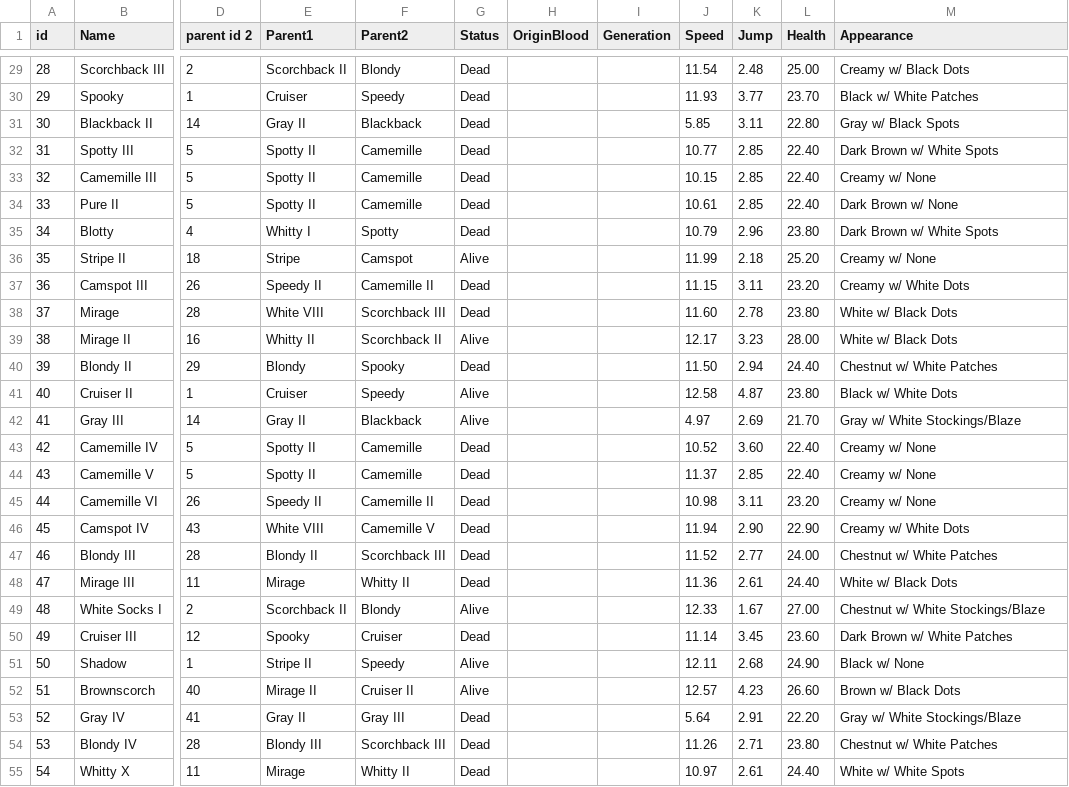
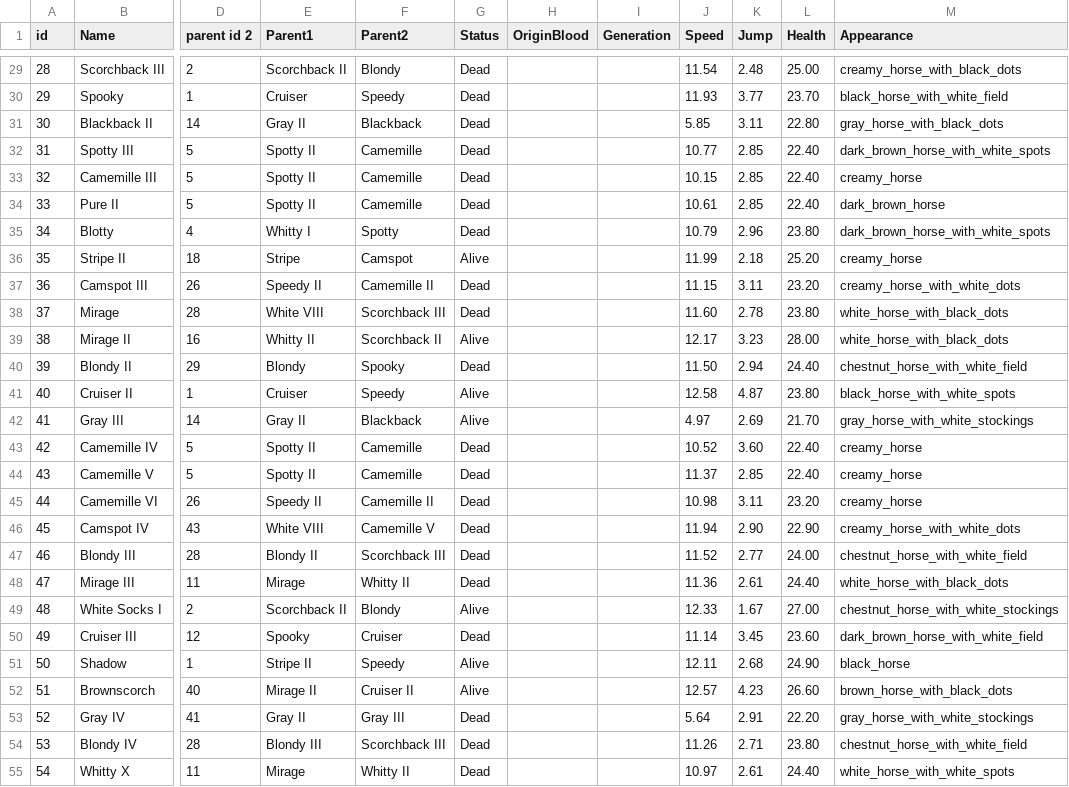
Before and after one commit to VincentD-code/Minecraft-Horse-Family-Tree, a CSV file: Frontend/horse-frontend/data/horse_data.csv, drawn as a sheet; only a part is shown, gaps mark what is left out; the diff covers the shown part only; the diff names each change by its address in the sheet, - before the commit and + after, or states it on an @@ line.

Commit message:
Update to csv appearance naming to match horse images

```diff
--- a/Frontend/horse-frontend/data/horse_data.csv
+++ b/Frontend/horse-frontend/data/horse_data.csv
-M29 (Appearance): Creamy w/ Black Dots
+M29 (Appearance): creamy_horse_with_black_dots
-M30 (Appearance): Black w/ White Patches
+M30 (Appearance): black_horse_with_white_field
-M31 (Appearance): Gray w/ Black Spots
+M31 (Appearance): gray_horse_with_black_dots
-M32 (Appearance): Dark Brown w/ White Spots
+M32 (Appearance): dark_brown_horse_with_white_spots
-M33 (Appearance): Creamy w/ None
+M33 (Appearance): creamy_horse
-M34 (Appearance): Dark Brown w/ None
+M34 (Appearance): dark_brown_horse
-M35 (Appearance): Dark Brown w/ White Spots
+M35 (Appearance): dark_brown_horse_with_white_spots
-M36 (Appearance): Creamy w/ None
+M36 (Appearance): creamy_horse
-M37 (Appearance): Creamy w/ White Dots
+M37 (Appearance): creamy_horse_with_white_dots
-M38:M39 (Appearance): White w/ Black Dots
+M38:M39 (Appearance): white_horse_with_black_dots
-M40 (Appearance): Chestnut w/ White Patches
+M40 (Appearance): chestnut_horse_with_white_field
-M41 (Appearance): Black w/ White Dots
+M41 (Appearance): black_horse_with_white_spots
-M42 (Appearance): Gray w/ White Stockings/Blaze
+M42 (Appearance): gray_horse_with_white_stockings
-M43:M45 (Appearance): Creamy w/ None
+M43:M45 (Appearance): creamy_horse
-M46 (Appearance): Creamy w/ White Dots
+M46 (Appearance): creamy_horse_with_white_dots
-M47 (Appearance): Chestnut w/ White Patches
+M47 (Appearance): chestnut_horse_with_white_field
-M48 (Appearance): White w/ Black Dots
+M48 (Appearance): white_horse_with_black_dots
-M49 (Appearance): Chestnut w/ White Stockings/Blaze
+M49 (Appearance): chestnut_horse_with_white_stockings
-M50 (Appearance): Dark Brown w/ White Patches
+M50 (Appearance): dark_brown_horse_with_white_field
-M51 (Appearance): Black w/ None
+M51 (Appearance): black_horse
-M52 (Appearance): Brown w/ Black Dots
+M52 (Appearance): brown_horse_with_black_dots
-M53 (Appearance): Gray w/ White Stockings/Blaze
+M53 (Appearance): gray_horse_with_white_stockings
-M54 (Appearance): Chestnut w/ White Patches
+M54 (Appearance): chestnut_horse_with_white_field
-M55 (Appearance): White w/ White Spots
+M55 (Appearance): white_horse_with_white_spots
```
Also changed, not shown: 43 edited cells elsewhere in this file, 35 other files.
